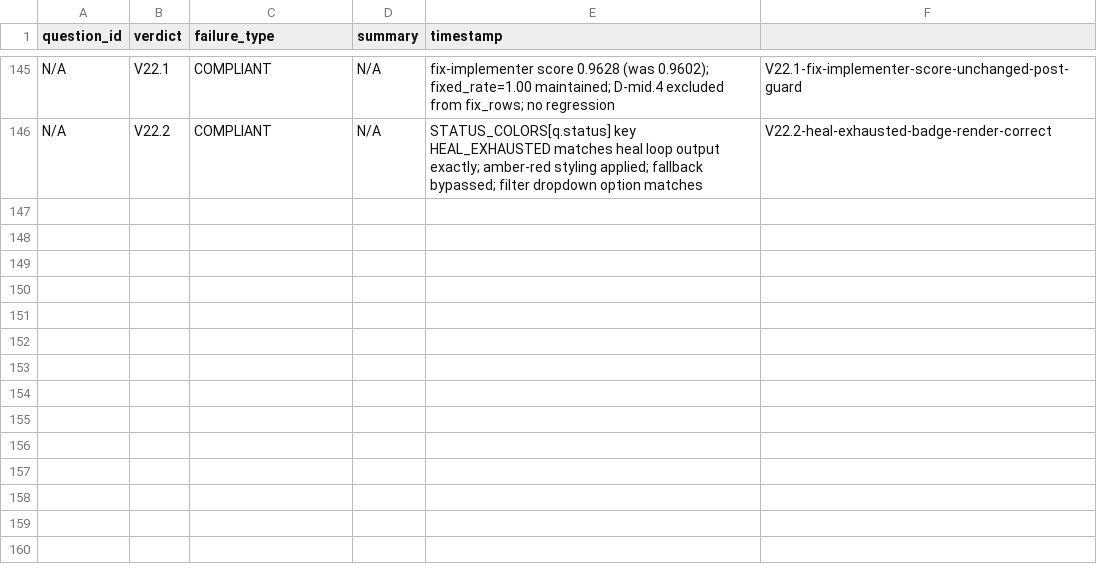
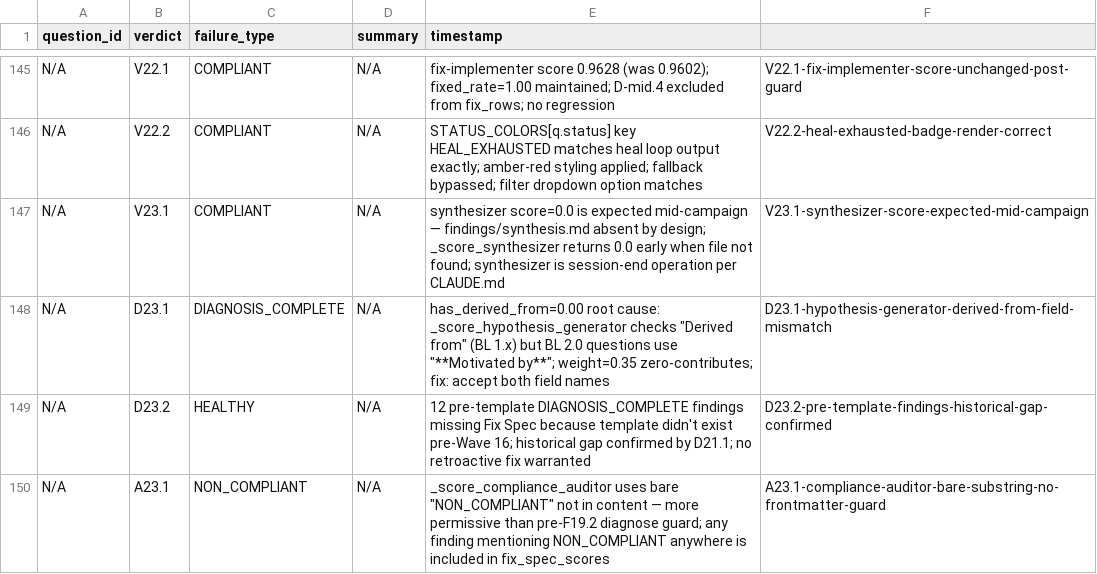
Before and after one commit to Nerfherder16/BrickLayer, a TSV file: projects/bl2/results.tsv, drawn as a sheet; only a part is shown, gaps mark what is left out; the diff names each change by its address in the sheet, - before the commit and + after, or states it on an @@ line.

```diff
--- a/projects/bl2/results.tsv
+++ b/projects/bl2/results.tsv
+row 147: N/A | V23.1 | COMPLIANT | N/A | synthesizer score=0.0 is expected mid-campaign — findings/synthesis.md absent by design; _score_synthesizer returns 0.0 early when file not found; synthesizer is session-end operation per CLAUDE.md | V23.1-synthesizer-score-expected-mid-campaign
+row 148: N/A | D23.1 | DIAGNOSIS_COMPLETE | N/A | has_derived_from=0.00 root cause: _score_hypothesis_generator checks "Derived from" (BL 1.x) but BL 2.0 questions use "**Motivated by**"; weight=0.35 zero-contributes; fix: accept both field names | D23.1-hypothesis-generator-derived-from-field-mismatch
+row 149: N/A | D23.2 | HEALTHY | N/A | 12 pre-template DIAGNOSIS_COMPLETE findings missing Fix Spec because template didn't exist pre-Wave 16; historical gap confirmed by D21.1; no retroactive fix warranted | D23.2-pre-template-findings-historical-gap-confirmed
+row 150: N/A | A23.1 | NON_COMPLIANT | N/A | _score_compliance_auditor uses bare "NON_COMPLIANT" not in content — more permissive than pre-F19.2 diagnose guard; any finding mentioning NON_COMPLIANT anywhere is included in fix_spec_scores | A23.1-compliance-auditor-bare-substring-no-frontmatter-guard
```
Also changed, not shown: 5 other files.
